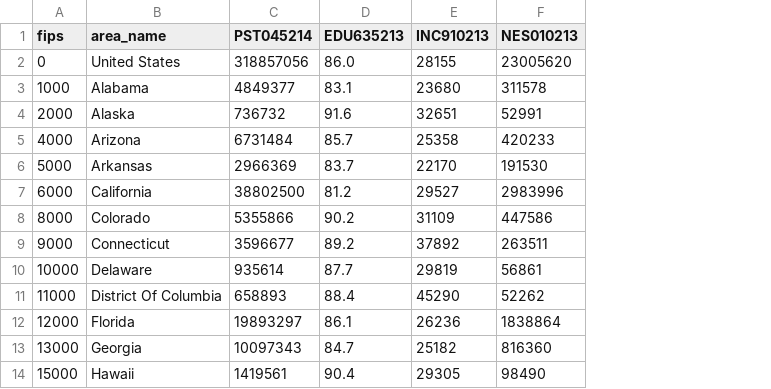
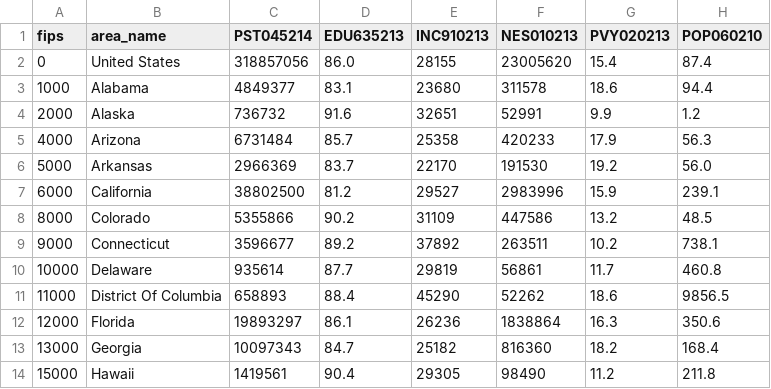
Before and after one commit to escapa12/Visualization, a CSV file: code/data/demographic_data.csv, drawn as a sheet; only a part is shown; the diff names each change by its address in the sheet, - before the commit and + after, or states it on an @@ line.

```diff
--- a/code/data/demographic_data.csv
+++ b/code/data/demographic_data.csv
+column G (PVY020213), rows 2-14: 15.4 | 18.6 | 9.9 | 17.9 | 19.2 | 15.9 | 13.2 | 10.2 | 11.7 | 18.6 | 16.3 | 18.2 | 11.2
+column H (POP060210), rows 2-14: 87.4 | 94.4 | 1.2 | 56.3 | 56.0 | 239.1 | 48.5 | 738.1 | 460.8 | 9856.5 | 350.6 | 168.4 | 211.8
```
Also changed, not shown: 1 other file.
